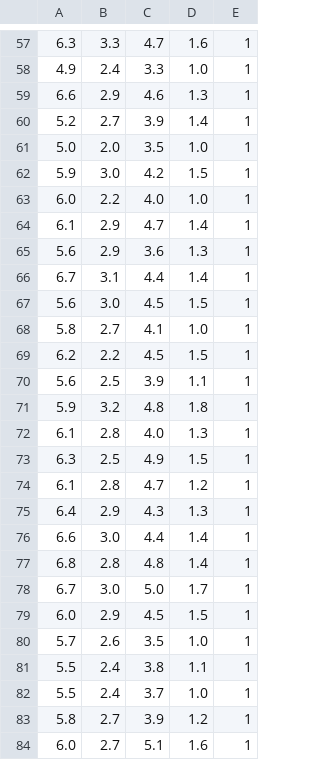
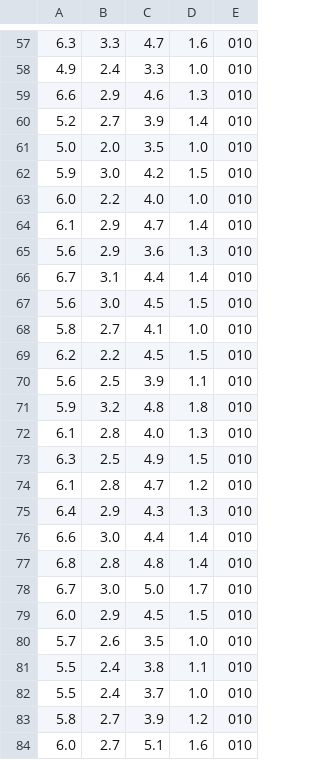
Before and after one commit to twan3617/my_bootcamp_repository, a CSV file: data processing exercise/iris/iris_clean.csv, drawn as a sheet; only a part is shown, gaps mark what is left out; the diff covers the shown part only.

```diff
--- a/data processing exercise/iris/iris_clean.csv
+++ b/data processing exercise/iris/iris_clean.csv
@@ -57,28 +57,28 @@
-6.3,3.3,4.7,1.6,1
-4.9,2.4,3.3,1.0,1
-6.6,2.9,4.6,1.3,1
-5.2,2.7,3.9,1.4,1
-5.0,2.0,3.5,1.0,1
-5.9,3.0,4.2,1.5,1
-6.0,2.2,4.0,1.0,1
-6.1,2.9,4.7,1.4,1
-5.6,2.9,3.6,1.3,1
-6.7,3.1,4.4,1.4,1
-5.6,3.0,4.5,1.5,1
-5.8,2.7,4.1,1.0,1
-6.2,2.2,4.5,1.5,1
-5.6,2.5,3.9,1.1,1
-5.9,3.2,4.8,1.8,1
-6.1,2.8,4.0,1.3,1
-6.3,2.5,4.9,1.5,1
-6.1,2.8,4.7,1.2,1
-6.4,2.9,4.3,1.3,1
-6.6,3.0,4.4,1.4,1
-6.8,2.8,4.8,1.4,1
-6.7,3.0,5.0,1.7,1
-6.0,2.9,4.5,1.5,1
-5.7,2.6,3.5,1.0,1
-5.5,2.4,3.8,1.1,1
-5.5,2.4,3.7,1.0,1
-5.8,2.7,3.9,1.2,1
-6.0,2.7,5.1,1.6,1
+6.3,3.3,4.7,1.6,010
+4.9,2.4,3.3,1.0,010
+6.6,2.9,4.6,1.3,010
+5.2,2.7,3.9,1.4,010
+5.0,2.0,3.5,1.0,010
+5.9,3.0,4.2,1.5,010
+6.0,2.2,4.0,1.0,010
+6.1,2.9,4.7,1.4,010
+5.6,2.9,3.6,1.3,010
+6.7,3.1,4.4,1.4,010
+5.6,3.0,4.5,1.5,010
+5.8,2.7,4.1,1.0,010
+6.2,2.2,4.5,1.5,010
+5.6,2.5,3.9,1.1,010
+5.9,3.2,4.8,1.8,010
+6.1,2.8,4.0,1.3,010
+6.3,2.5,4.9,1.5,010
+6.1,2.8,4.7,1.2,010
+6.4,2.9,4.3,1.3,010
+6.6,3.0,4.4,1.4,010
+6.8,2.8,4.8,1.4,010
+6.7,3.0,5.0,1.7,010
+6.0,2.9,4.5,1.5,010
+5.7,2.6,3.5,1.0,010
+5.5,2.4,3.8,1.1,010
+5.5,2.4,3.7,1.0,010
+5.8,2.7,3.9,1.2,010
+6.0,2.7,5.1,1.6,010
```
Also changed, not shown: 122 edited cells elsewhere in this file, 7 other files.
